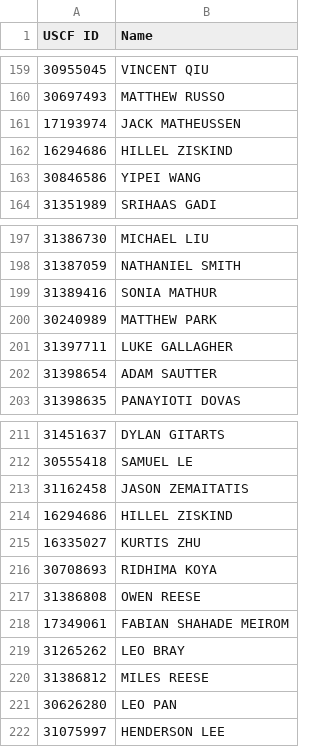
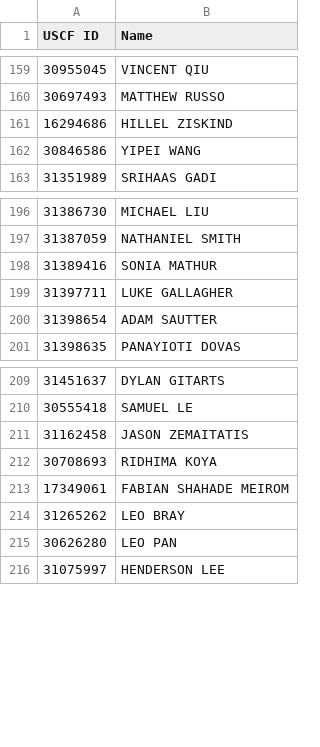
Before and after one commit to noahthecranberry/noahthecranberry.github.io, a CSV file: SJCC Player List - Sheet4.csv, drawn as a sheet; only a part is shown, gaps mark what is left out.

```diff
--- a/SJCC Player List - Sheet4.csv
+++ b/SJCC Player List - Sheet4.csv
@@ -160,3 +160,2 @@ USCF ID,Name
 30697493,MATTHEW RUSSO
-17193974,JACK MATHEUSSEN
 16294686,HILLEL ZISKIND
@@ -199,3 +198,2 @@ USCF ID,Name
 31389416,SONIA MATHUR
-30240989,MATTHEW PARK
 31397711,LUKE GALLAGHER
@@ -213,9 +211,5 @@ USCF ID,Name
 31162458,JASON ZEMAITATIS
-16294686,HILLEL ZISKIND
-16335027,KURTIS ZHU
 30708693,RIDHIMA KOYA
-31386808,OWEN REESE
 17349061,FABIAN SHAHADE MEIROM
 31265262,LEO BRAY
-31386812,MILES REESE
 30626280,LEO PAN
```
Also changed, not shown: 2 other files.
